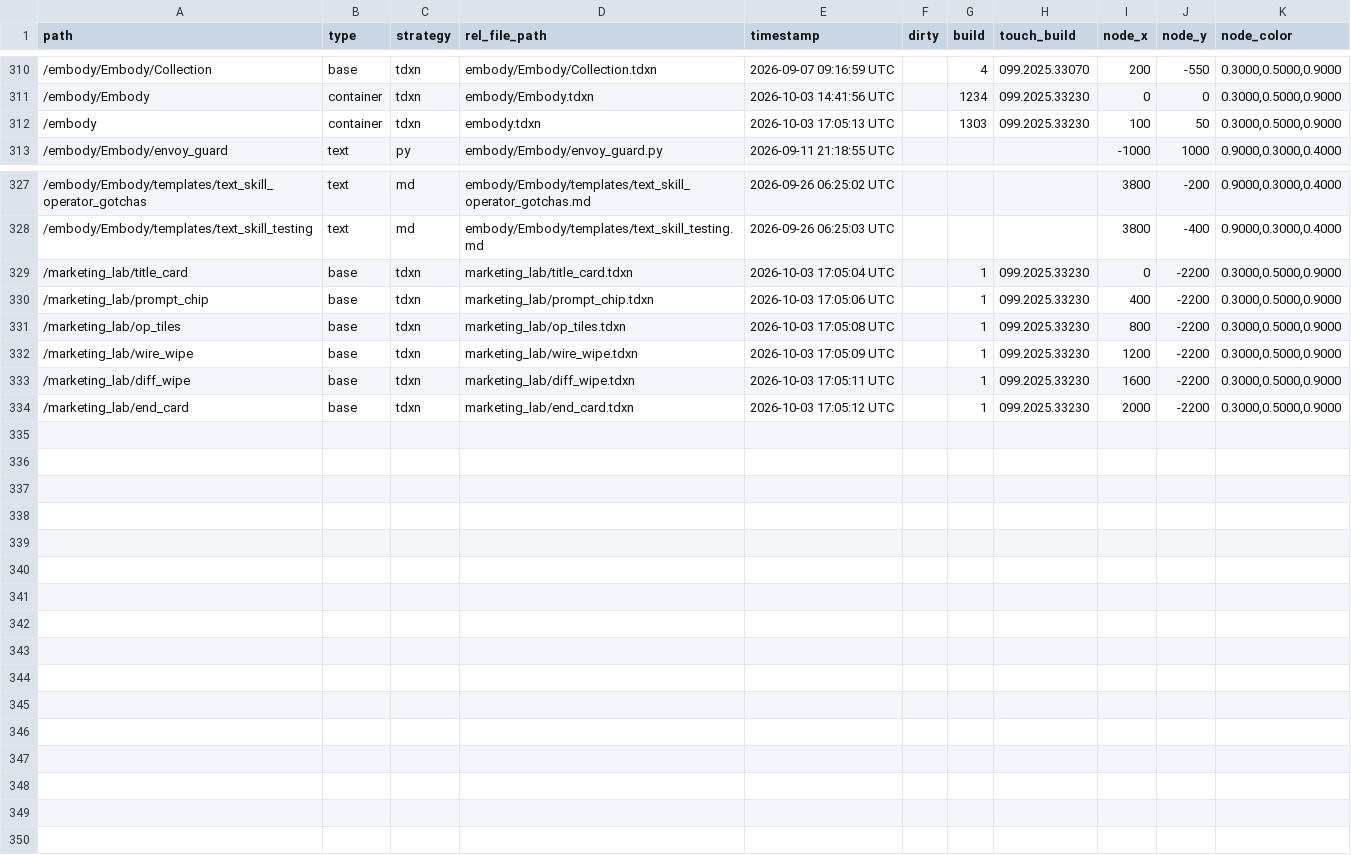
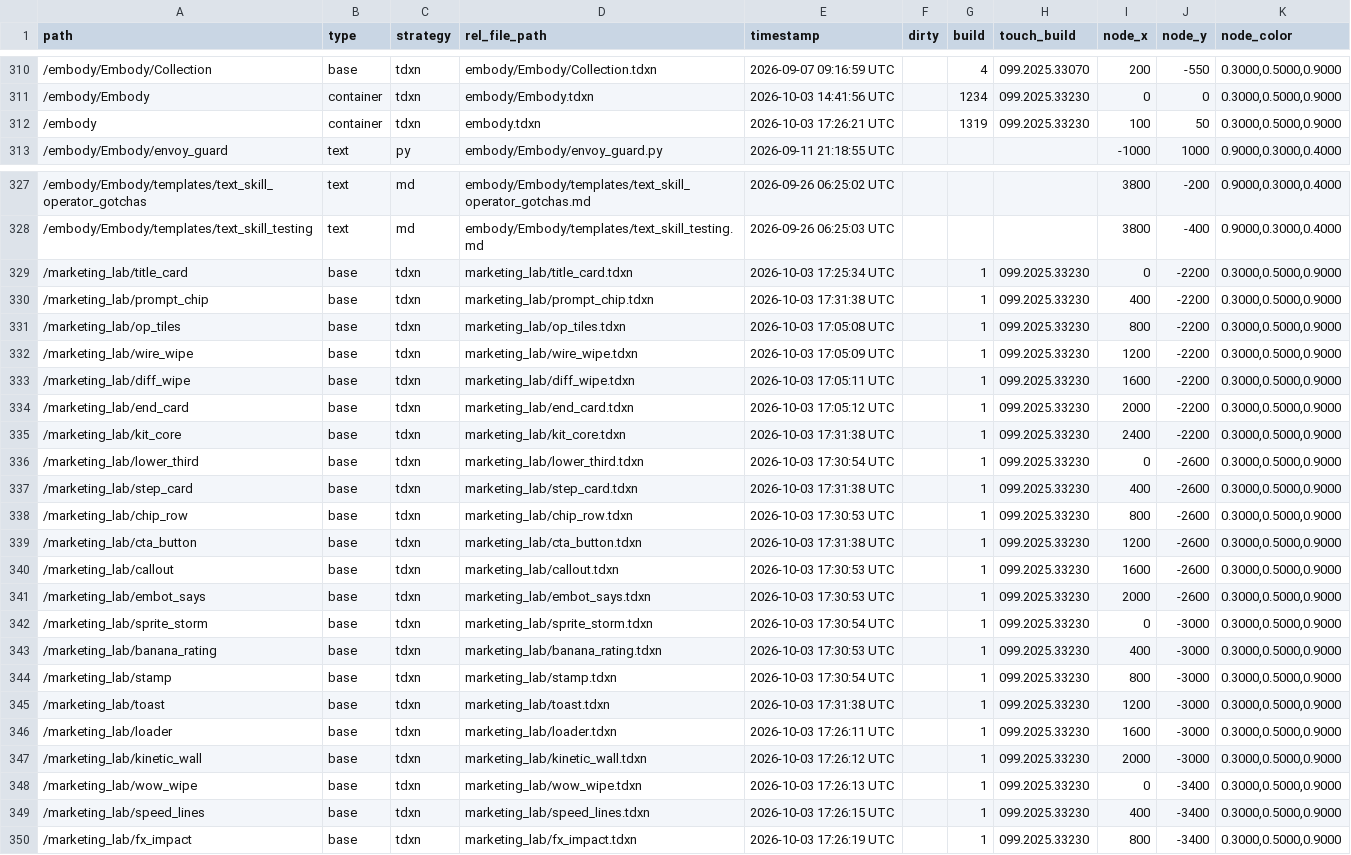
Before and after one commit to dylanroscover/Embody, a TSV file: dev/embody/externalizations.tsv, drawn as a sheet; only a part is shown, gaps mark what is left out.

```diff
--- a/dev/embody/externalizations.tsv
+++ b/dev/embody/externalizations.tsv
@@ -311,3 +311,3 @@ path	type	strategy	rel_file_path	timestamp	dirty	build	touch_build	node_x	node_y
 /embody/Embody	container	tdxn	embody/Embody.tdxn	2026-10-03 14:41:56 UTC		1234	099.2025.33230	0	0	0.3000,0.5000,0.9000
-/embody	container	tdxn	embody.tdxn	2026-10-03 17:05:13 UTC		1303	099.2025.33230	100	50	0.3000,0.5000,0.9000
+/embody	container	tdxn	embody.tdxn	2026-10-03 17:26:21 UTC		1319	099.2025.33230	100	50	0.3000,0.5000,0.9000
 /embody/Embody/envoy_guard	text	py	embody/Embody/envoy_guard.py	2026-09-11 21:18:55 UTC				-1000	1000	0.9000,0.3000,0.4000
@@ -328,4 +328,4 @@ path	type	strategy	rel_file_path	timestamp	dirty	build	touch_build	node_x	node_y
 /embody/Embody/templates/text_skill_testing	text	md	embody/Embody/templates/text_skill_testing.md	2026-09-26 06:25:03 UTC				3800	-400	0.9000,0.3000,0.4000
-/marketing_lab/title_card	base	tdxn	marketing_lab/title_card.tdxn	2026-10-03 17:05:04 UTC		1	099.2025.33230	0	-2200	0.3000,0.5000,0.9000
-/marketing_lab/prompt_chip	base	tdxn	marketing_lab/prompt_chip.tdxn	2026-10-03 17:05:06 UTC		1	099.2025.33230	400	-2200	0.3000,0.5000,0.9000
+/marketing_lab/title_card	base	tdxn	marketing_lab/title_card.tdxn	2026-10-03 17:25:34 UTC		1	099.2025.33230	0	-2200	0.3000,0.5000,0.9000
+/marketing_lab/prompt_chip	base	tdxn	marketing_lab/prompt_chip.tdxn	2026-10-03 17:31:38 UTC		1	099.2025.33230	400	-2200	0.3000,0.5000,0.9000
 /marketing_lab/op_tiles	base	tdxn	marketing_lab/op_tiles.tdxn	2026-10-03 17:05:08 UTC		1	099.2025.33230	800	-2200	0.3000,0.5000,0.9000
@@ -334 +334,17 @@ path	type	strategy	rel_file_path	timestamp	dirty	build	touch_build	node_x	node_y
 /marketing_lab/end_card	base	tdxn	marketing_lab/end_card.tdxn	2026-10-03 17:05:12 UTC		1	099.2025.33230	2000	-2200	0.3000,0.5000,0.9000
+/marketing_lab/kit_core	base	tdxn	marketing_lab/kit_core.tdxn	2026-10-03 17:31:38 UTC		1	099.2025.33230	2400	-2200	0.3000,0.5000,0.9000
+/marketing_lab/lower_third	base	tdxn	marketing_lab/lower_third.tdxn	2026-10-03 17:30:54 UTC		1	099.2025.33230	0	-2600	0.3000,0.5000,0.9000
+/marketing_lab/step_card	base	tdxn	marketing_lab/step_card.tdxn	2026-10-03 17:31:38 UTC		1	099.2025.33230	400	-2600	0.3000,0.5000,0.9000
+/marketing_lab/chip_row	base	tdxn	marketing_lab/chip_row.tdxn	2026-10-03 17:30:53 UTC		1	099.2025.33230	800	-2600	0.3000,0.5000,0.9000
+/marketing_lab/cta_button	base	tdxn	marketing_lab/cta_button.tdxn	2026-10-03 17:31:38 UTC		1	099.2025.33230	1200	-2600	0.3000,0.5000,0.9000
+/marketing_lab/callout	base	tdxn	marketing_lab/callout.tdxn	2026-10-03 17:30:53 UTC		1	099.2025.33230	1600	-2600	0.3000,0.5000,0.9000
+/marketing_lab/embot_says	base	tdxn	marketing_lab/embot_says.tdxn	2026-10-03 17:30:53 UTC		1	099.2025.33230	2000	-2600	0.3000,0.5000,0.9000
+/marketing_lab/sprite_storm	base	tdxn	marketing_lab/sprite_storm.tdxn	2026-10-03 17:30:54 UTC		1	099.2025.33230	0	-3000	0.3000,0.5000,0.9000
+/marketing_lab/banana_rating	base	tdxn	marketing_lab/banana_rating.tdxn	2026-10-03 17:30:53 UTC		1	099.2025.33230	400	-3000	0.3000,0.5000,0.9000
+/marketing_lab/stamp	base	tdxn	marketing_lab/stamp.tdxn	2026-10-03 17:30:54 UTC		1	099.2025.33230	800	-3000	0.3000,0.5000,0.9000
+/marketing_lab/toast	base	tdxn	marketing_lab/toast.tdxn	2026-10-03 17:31:38 UTC		1	099.2025.33230	1200	-3000	0.3000,0.5000,0.9000
+/marketing_lab/loader	base	tdxn	marketing_lab/loader.tdxn	2026-10-03 17:26:11 UTC		1	099.2025.33230	1600	-3000	0.3000,0.5000,0.9000
+/marketing_lab/kinetic_wall	base	tdxn	marketing_lab/kinetic_wall.tdxn	2026-10-03 17:26:12 UTC		1	099.2025.33230	2000	-3000	0.3000,0.5000,0.9000
+/marketing_lab/wow_wipe	base	tdxn	marketing_lab/wow_wipe.tdxn	2026-10-03 17:26:13 UTC		1	099.2025.33230	0	-3400	0.3000,0.5000,0.9000
+/marketing_lab/speed_lines	base	tdxn	marketing_lab/speed_lines.tdxn	2026-10-03 17:26:15 UTC		1	099.2025.33230	400	-3400	0.3000,0.5000,0.9000
+/marketing_lab/fx_impact	base	tdxn	marketing_lab/fx_impact.tdxn	2026-10-03 17:26:19 UTC		1	099.2025.33230	800	-3400	0.3000,0.5000,0.9000
```
Also changed, not shown: 1 other file.
